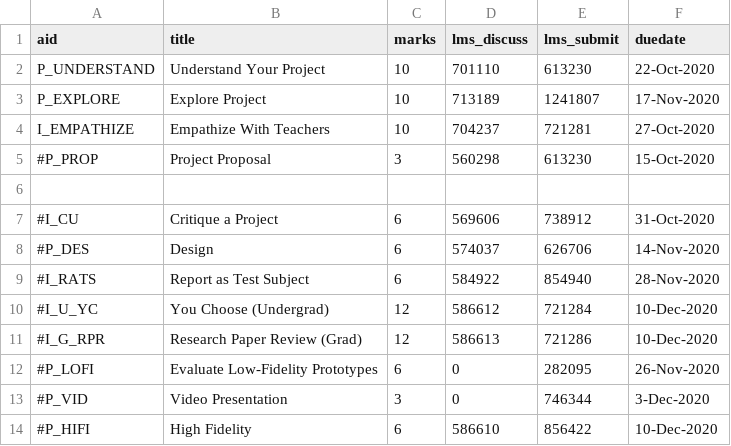
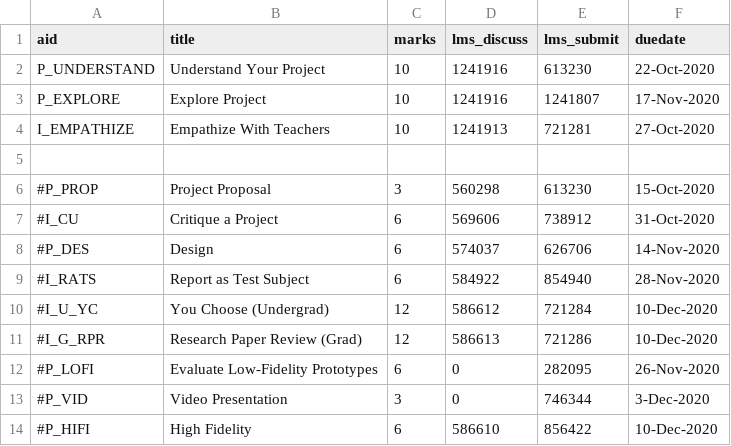
Before and after one commit to dhhepting/dhhepting.github.io, a CSV file: _data/teaching/CS-428_828/202030/assignments.csv, drawn as a sheet.

Commit message:
shifted from discussion topics to discussion forums

```diff
--- a/_data/teaching/CS-428_828/202030/assignments.csv
+++ b/_data/teaching/CS-428_828/202030/assignments.csv
@@ -1,7 +1,7 @@
 aid,title,marks,lms_discuss,lms_submit,duedate
-P_UNDERSTAND,"Understand Your Project",10,701110,613230,22-Oct-2020
-P_EXPLORE,"Explore Project",10,713189,1241807,17-Nov-2020
-I_EMPATHIZE,"Empathize With Teachers",10,704237,721281,27-Oct-2020
+P_UNDERSTAND,"Understand Your Project",10,1241916,613230,22-Oct-2020
+P_EXPLORE,"Explore Project",10,1241916,1241807,17-Nov-2020
+I_EMPATHIZE,"Empathize With Teachers",10,1241913,721281,27-Oct-2020
+
 #P_PROP,"Project Proposal",3,560298,613230,15-Oct-2020
-
 #I_CU,"Critique a Project",6,569606,738912,31-Oct-2020
```
Also changed, not shown: 3 other files.
